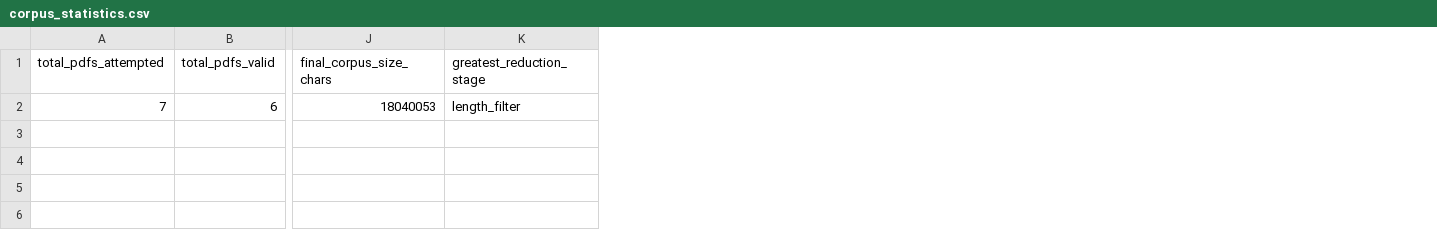
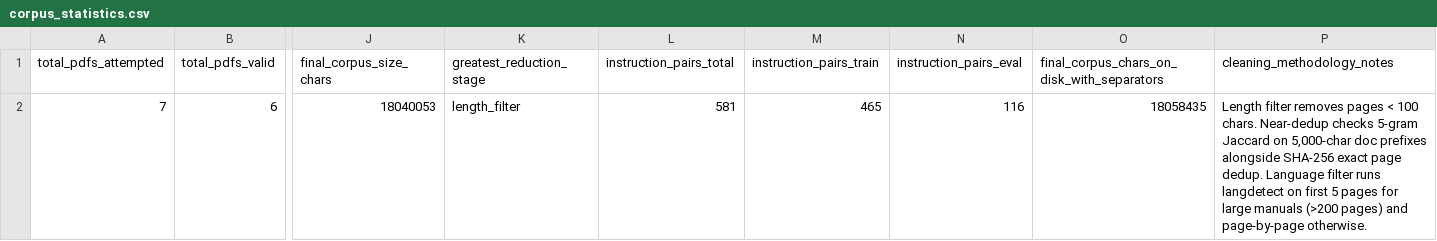
Before and after one commit to its-abhinav-mandloi/enterprise-domain-llm, a CSV file: results/corpus_statistics.csv, drawn as a sheet; only a part is shown, gaps mark what is left out; the diff names each change by its address in the sheet, - before the commit and + after, or states it on an @@ line.

Commit message:
fix: Group 92 team info, correct stale numbers (581/465/116 pairs, 19.86 tok/s Greedy avg, 1,543,714,304 params), fix absolute paths, evidence-grounded decoding analysis, honest CUDA-pending status, re-executed notebook + HTML export

```diff
--- a/results/corpus_statistics.csv
+++ b/results/corpus_statistics.csv
+column L (instruction_pairs_total), row 2: 581
+column M (instruction_pairs_train), row 2: 465
+column N (instruction_pairs_eval), row 2: 116
+column O, rows 1-2: final_corpus_chars_on_disk_with_separators | 18058435
+column P (cleaning_methodology_notes), row 2: Length filter removes pages < 100 chars. Near-dedup checks 5-gram Jaccard on 5,000-char doc prefixes alongside SHA-256 exact page dedup. Language filter runs langdetect on first 5 pages for large manuals (>200 pages) and page-by-page otherwise.
```
Also changed, not shown: 22 other files.
